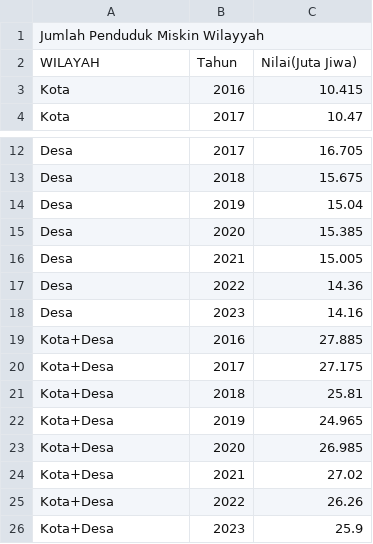
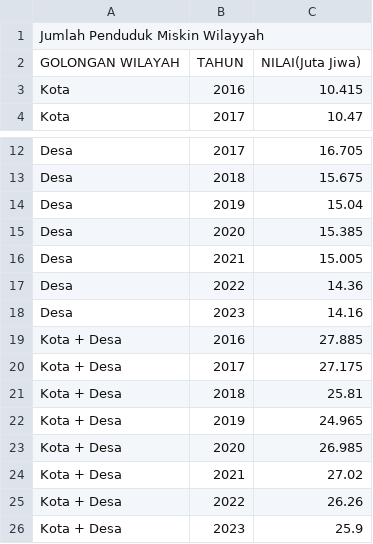
Before and after one commit to frzxw/EDA-data-mining-6, a CSV file: cleaned/kemiskinan/jumlah_penduduk_miskin_wilayah_cleaned.csv, drawn as a sheet; only a part is shown, gaps mark what is left out.

Commit message:
Update jumlah_penduduk_miskin_wilayah_cleaned.csv

```diff
--- a/cleaned/kemiskinan/jumlah_penduduk_miskin_wilayah_cleaned.csv
+++ b/cleaned/kemiskinan/jumlah_penduduk_miskin_wilayah_cleaned.csv
@@ -1,3 +1,3 @@
 Jumlah Penduduk Miskin Wilayyah,,
-WILAYAH,Tahun,Nilai(Juta Jiwa)
+GOLONGAN WILAYAH,TAHUN,NILAI(Juta Jiwa)
 Kota,2016,10.415
@@ -18,9 +18,9 @@ Desa,2022,14.36
 Desa,2023,14.16
-Kota+Desa,2016,27.885
-Kota+Desa,2017,27.175
-Kota+Desa,2018,25.81
-Kota+Desa,2019,24.965
-Kota+Desa,2020,26.985
-Kota+Desa,2021,27.02
-Kota+Desa,2022,26.26
-Kota+Desa,2023,25.9
+Kota + Desa,2016,27.885
+Kota + Desa,2017,27.175
+Kota + Desa,2018,25.81
+Kota + Desa,2019,24.965
+Kota + Desa,2020,26.985
+Kota + Desa,2021,27.02
+Kota + Desa,2022,26.26
+Kota + Desa,2023,25.9
```
